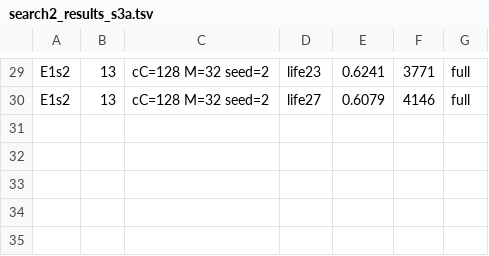
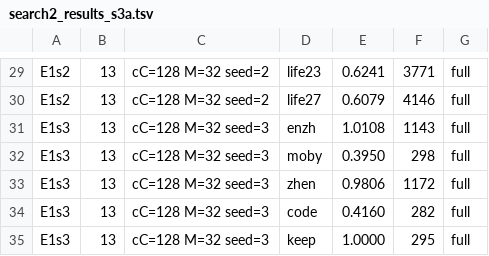
Before and after one commit to ChangweiZhou/digitalbaby, a TSV file: NEWNET/search2_results_s3a.tsv, drawn as a sheet; only a part is shown, gaps mark what is left out.

```diff
--- a/NEWNET/search2_results_s3a.tsv
+++ b/NEWNET/search2_results_s3a.tsv
@@ -30 +30,6 @@ E1s2	13	cC=128 M=32 seed=2	life23	0.6241	3771	full
 E1s2	13	cC=128 M=32 seed=2	life27	0.6079	4146	full
+E1s3	13	cC=128 M=32 seed=3	enzh	1.0108	1143	full
+E1s3	13	cC=128 M=32 seed=3	moby	0.3950	298	full
+E1s3	13	cC=128 M=32 seed=3	zhen	0.9806	1172	full
+E1s3	13	cC=128 M=32 seed=3	code	0.4160	282	full
+E1s3	13	cC=128 M=32 seed=3	keep	1.0000	295	full
```
Also changed, not shown: 5 other files.
